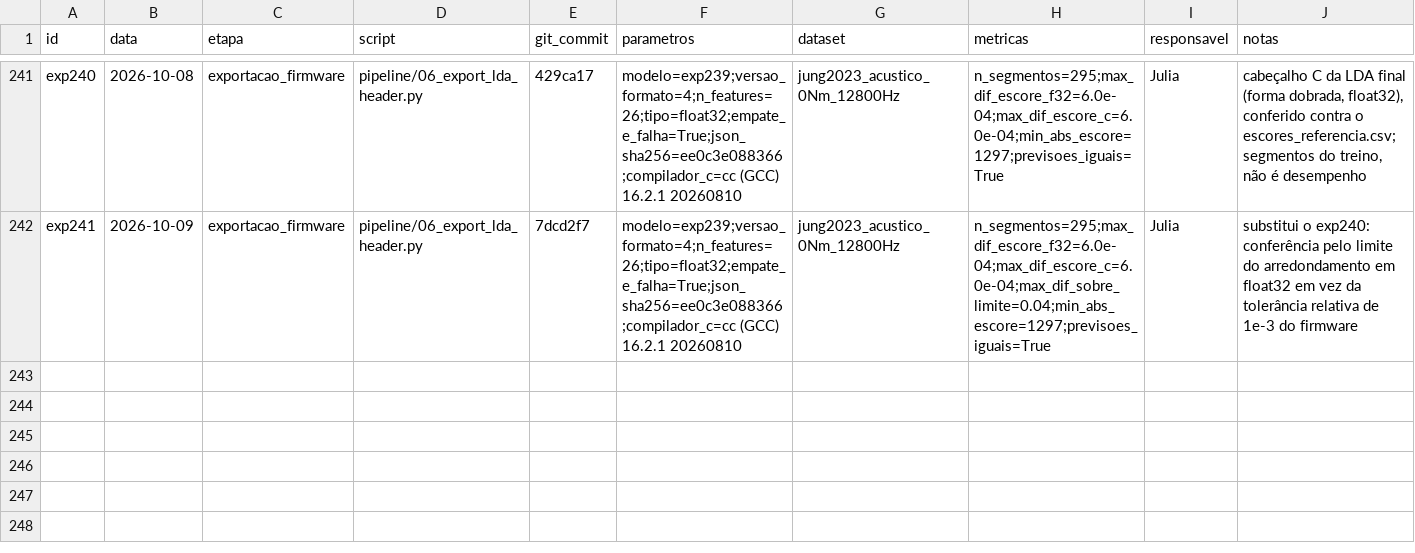
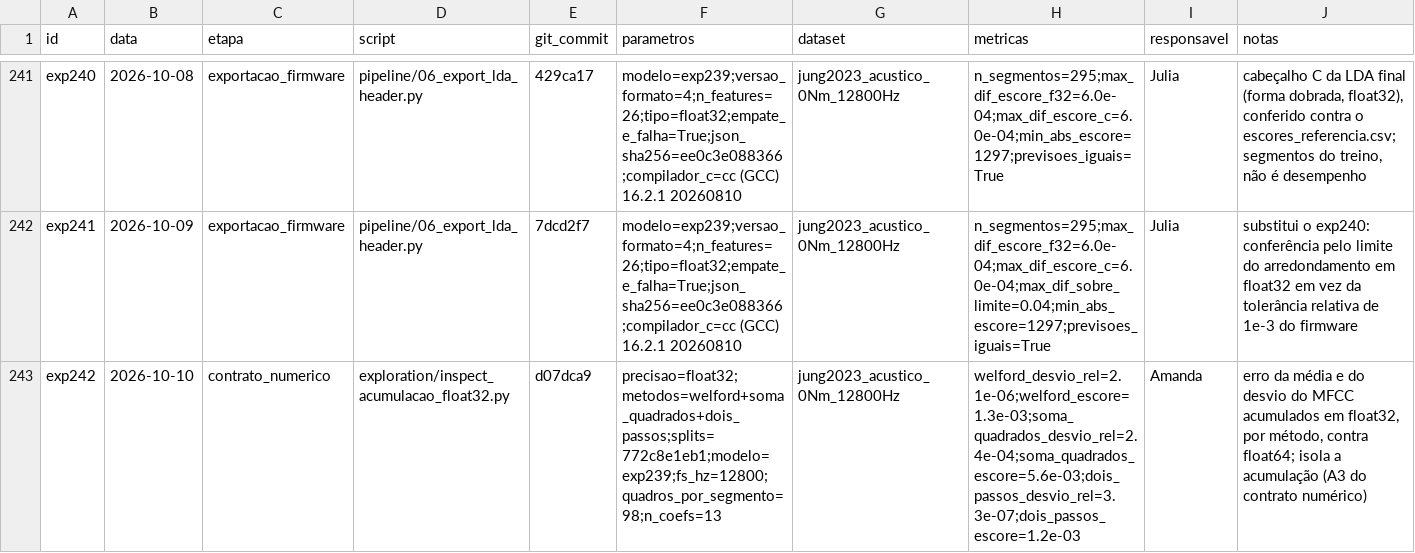
Before and after one commit to claraamp/diagnostico-acustico-motores, a CSV file: experiments/registry.csv, drawn as a sheet; only a part is shown, gaps mark what is left out.

Commit message:
docs(contrato): registra a média e o desvio em float32 por método (exp242)

```diff
--- a/experiments/registry.csv
+++ b/experiments/registry.csv
@@ -242 +242,2 @@ exp240,2026-10-08,exportacao_firmware,pipeline/06_export_lda_header.py,429ca17,m
 exp241,2026-10-09,exportacao_firmware,pipeline/06_export_lda_header.py,7dcd2f7,modelo=exp239;versao_formato=4;n_features=26;tipo=float32;empate_e_falha=True;json_sha256=ee0c3e088366;compilador_c=cc (GCC) 16.2.1 20260810,jung2023_acustico_0Nm_12800Hz,n_segmentos=295;max_dif_escore_f32=6.0e-04;max_dif_escore_c=6.0e-04;max_dif_sobre_limite=0.04;min_abs_escore=1297;previsoes_iguais=True,Julia,substitui o exp240: conferência pelo limite do arredondamento em float32 em vez da tolerância relativa de 1e-3 do firmware
+exp242,2026-10-10,contrato_numerico,exploration/inspect_acumulacao_float32.py,d07dca9,precisao=float32;metodos=welford+soma_quadrados+dois_passos;splits=772c8e1eb1;modelo=exp239;fs_hz=12800;quadros_por_segmento=98;n_coefs=13,jung2023_acustico_0Nm_12800Hz,welford_desvio_rel=2.1e-06;welford_escore=1.3e-03;soma_quadrados_desvio_rel=2.4e-04;soma_quadrados_escore=5.6e-03;dois_passos_desvio_rel=3.3e-07;dois_passos_escore=1.2e-03,Amanda,"erro da média e do desvio do MFCC acumulados em float32, por método, contra float64; isola a acumulação (A3 do contrato numérico)"
```
Also changed, not shown: 2 other files.
